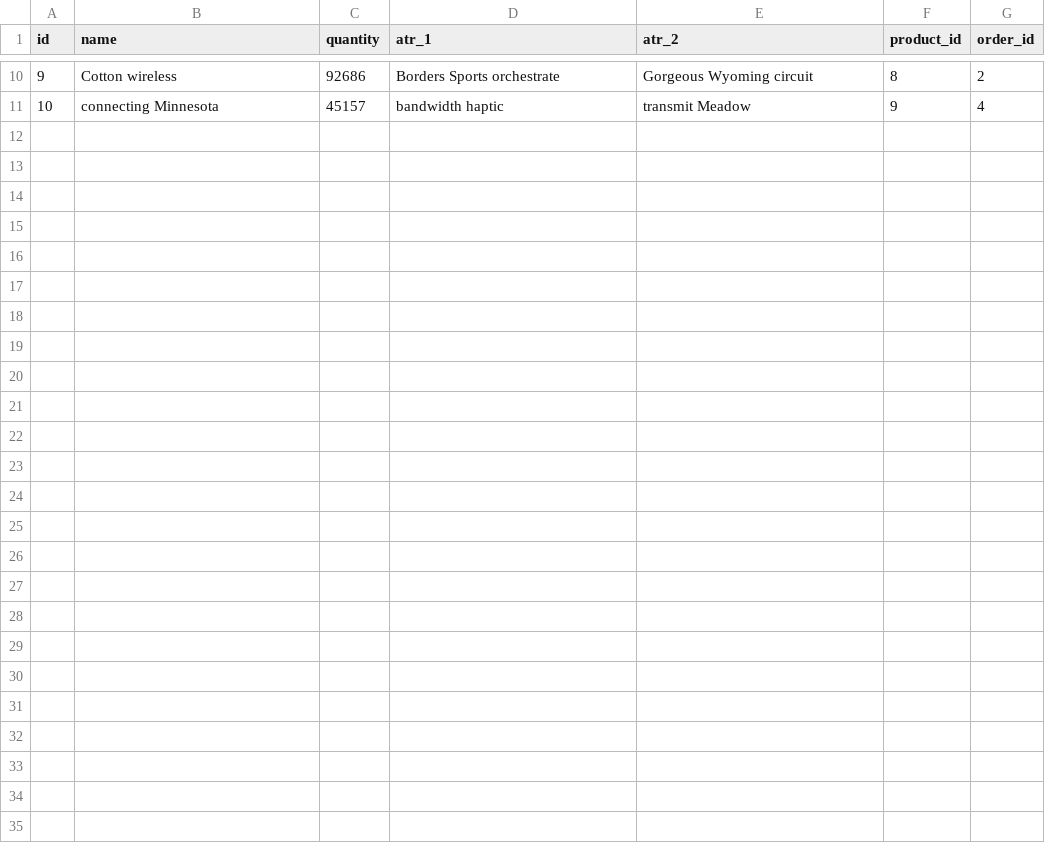
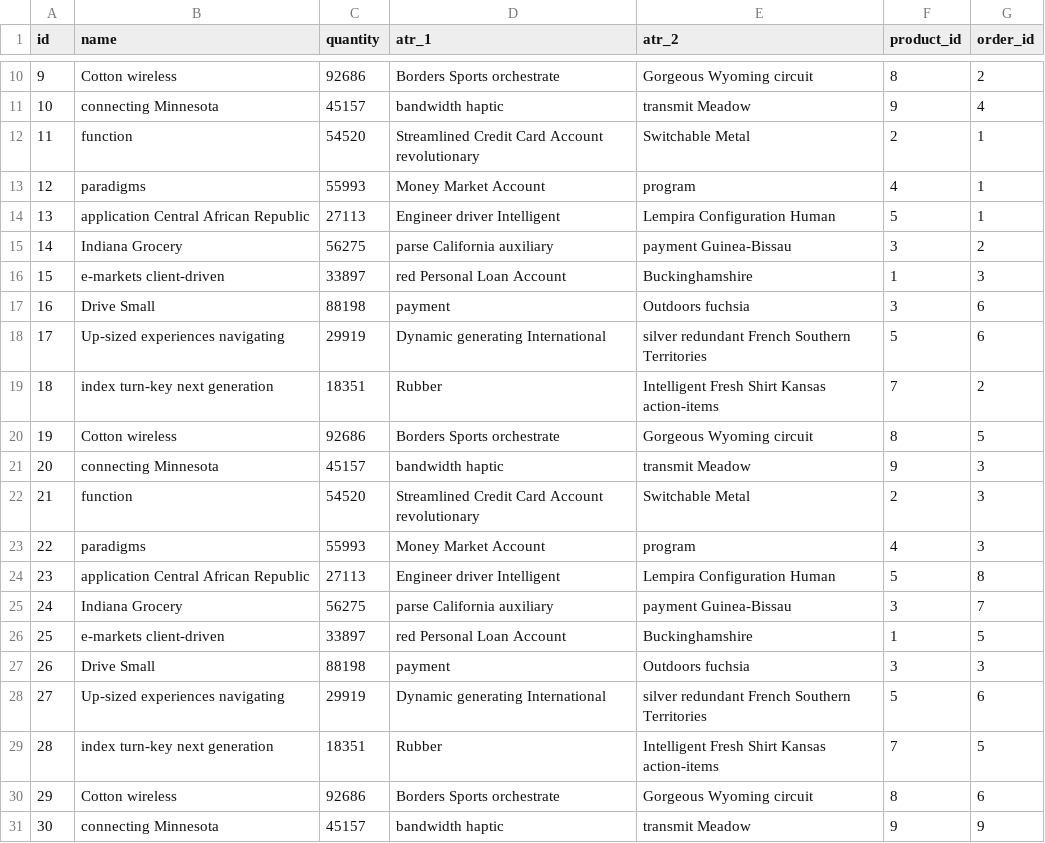
Before and after one commit to costrella/cechini, a CSV file: src/main/resources/config/liquibase/fake-data/order_item.csv, drawn as a sheet; only a part is shown, gaps mark what is left out; the diff names each change by its address in the sheet, - before the commit and + after, or states it on an @@ line.

```diff
--- a/src/main/resources/config/liquibase/fake-data/order_item.csv
+++ b/src/main/resources/config/liquibase/fake-data/order_item.csv
+row 12: 11 | function | 54520 | Streamlined Credit Card Account revolutionary | Switchable Metal | 2 | 1
+row 13: 12 | paradigms | 55993 | Money Market Account | program | 4 | 1
+row 14: 13 | application Central African Republic | 27113 | Engineer driver Intelligent | Lempira Configuration Human | 5 | 1
+row 15: 14 | Indiana Grocery | 56275 | parse California auxiliary | payment Guinea-Bissau | 3 | 2
+row 16: 15 | e-markets client-driven | 33897 | red Personal Loan Account | Buckinghamshire | 1 | 3
+row 17: 16 | Drive Small | 88198 | payment | Outdoors fuchsia | 3 | 6
+row 18: 17 | Up-sized experiences navigating | 29919 | Dynamic generating International | silver redundant French Southern Territories | 5 | 6
+row 19: 18 | index turn-key next generation | 18351 | Rubber | Intelligent Fresh Shirt Kansas action-items | 7 | 2
+row 20: 19 | Cotton wireless | 92686 | Borders Sports orchestrate | Gorgeous Wyoming circuit | 8 | 5
+row 21: 20 | connecting Minnesota | 45157 | bandwidth haptic | transmit Meadow | 9 | 3
+row 22: 21 | function | 54520 | Streamlined Credit Card Account revolutionary | Switchable Metal | 2 | 3
+row 23: 22 | paradigms | 55993 | Money Market Account | program | 4 | 3
+row 24: 23 | application Central African Republic | 27113 | Engineer driver Intelligent | Lempira Configuration Human | 5 | 8
+row 25: 24 | Indiana Grocery | 56275 | parse California auxiliary | payment Guinea-Bissau | 3 | 7
+row 26: 25 | e-markets client-driven | 33897 | red Personal Loan Account | Buckinghamshire | 1 | 5
+row 27: 26 | Drive Small | 88198 | payment | Outdoors fuchsia | 3 | 3
+row 28: 27 | Up-sized experiences navigating | 29919 | Dynamic generating International | silver redundant French Southern Territories | 5 | 6
+row 29: 28 | index turn-key next generation | 18351 | Rubber | Intelligent Fresh Shirt Kansas action-items | 7 | 5
+row 30: 29 | Cotton wireless | 92686 | Borders Sports orchestrate | Gorgeous Wyoming circuit | 8 | 6
+row 31: 30 | connecting Minnesota | 45157 | bandwidth haptic | transmit Meadow | 9 | 9
```
Also changed, not shown: src/main/resources/config/liquibase/data/user.csv, src/main/resources/config/liquibase/fake-data/store.csv, 19 other files.
